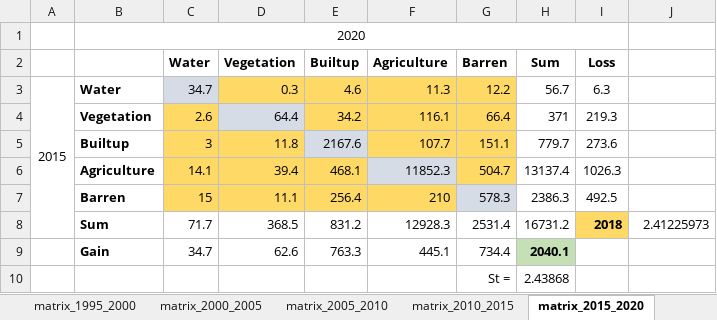
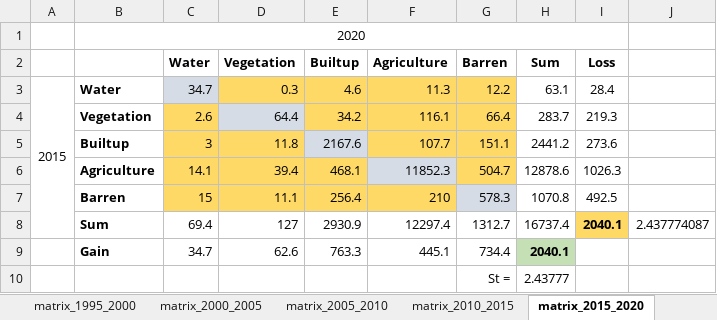
Before and after one commit to raymukesh/phd_analysis_code, an Excel workbook: Change Matrix/matrix_all_years_v4.xlsx, sheet matrix_2015_2020, drawn as a sheet; values as stored, in another font and other column widths than the file's, no borders; the diff names each change by its address in the sheet, - before the commit and + after, or states it on an @@ line.

```diff
--- a/Change Matrix/matrix_all_years_v4.xlsx (sheet matrix_2015_2020)
+++ b/Change Matrix/matrix_all_years_v4.xlsx (sheet matrix_2015_2020)
-H3 (Sum): 56.7
+H3 (Sum): 63.1
-I3 (Loss): 6.3
+I3 (Loss): 28.4
-H4 (Sum): 371
+H4 (Sum): 283.7
-H5 (Sum): 779.7
+H5 (Sum): 2441.2
-H6 (Sum): 13137.4
+H6 (Sum): 12878.6
-H7 (Sum): 2386.3
+H7 (Sum): 1070.8
-C8 (Water): 71.7
+C8 (Water): 69.4
-D8 (Vegetation): 368.5
+D8 (Vegetation): 127
-E8 (Builtup): 831.2
+E8 (Builtup): 2930.9
-F8 (Agriculture): 12928.3
+F8 (Agriculture): 12297.4
-G8 (Barren): 2531.4
+G8 (Barren): 1312.7
-H8 (Sum): 16731.2
+H8 (Sum): 16737.4
-I8 (Loss): 2018
+I8 (Loss): 2040.1
-J8: 2.41225973
+J8: 2.437774087
-H10 (Sum): 2.43868
+H10 (Sum): 2.43777
```
Also changed, not shown: sheet matrix_1995_2000, sheet matrix_1990_1995, sheet matrix_2000_2005, sheet matrix_2005_2010, sheet matrix_2010_2015, formulas that keep their value, charts or pictures, 15 other files.
